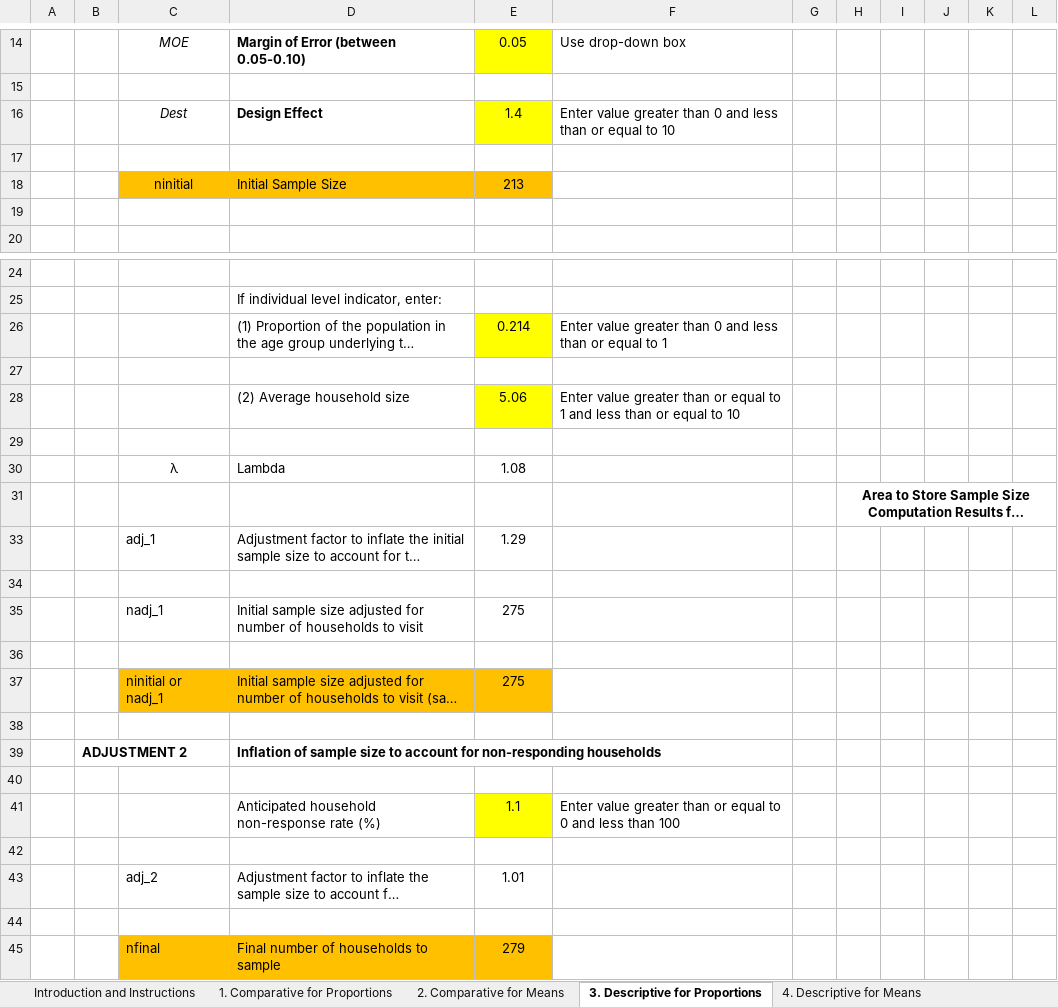
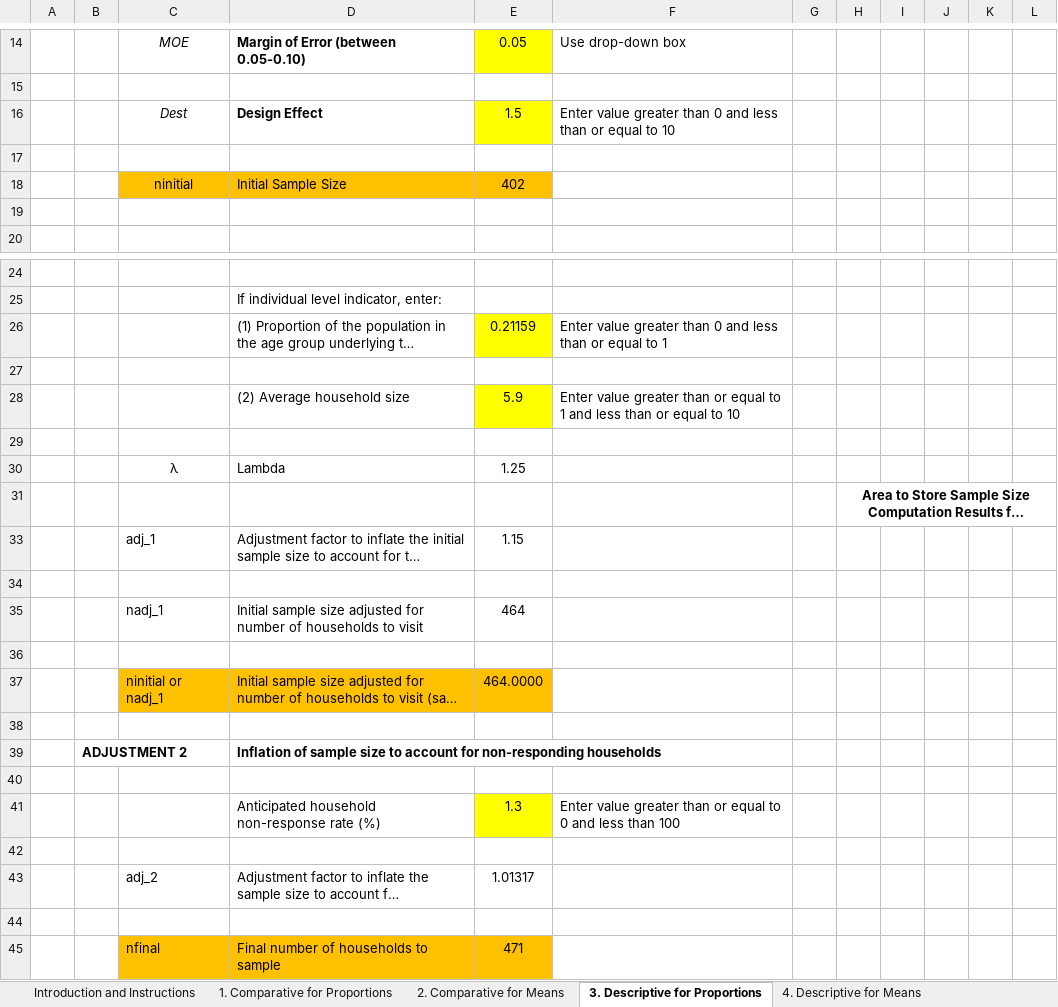
Before and after one commit to FTF-Survey-Methods-Toolkit/Feed-the-Future-Survey-Methods-Toolkit-Midline, an Excel workbook: 2.01 Sampling Guide and Sample Size Calculator/FTF ZOI Survey Methods - Sample Size Calculator_Revision20220727_protected.xlsx, sheet 3. Descriptive for Proportions, drawn as a sheet; only a part is shown, gaps mark what is left out; long unchanged cells end in …; values as stored, in another font and other column widths than the file's, no borders; charts and pictures and conditional formats not drawn; the diff covers the shown part only; the diff names each change by its address in the sheet, - before the commit and + after, or states it on an @@ line.

```diff
--- a/2.01 Sampling Guide and Sample Size Calculator/FTF ZOI Survey Methods - Sample Size Calculator_Revision20220727_protected.xlsx (sheet 3. Descriptive for Proportions)
+++ b/2.01 Sampling Guide and Sample Size Calculator/FTF ZOI Survey Methods - Sample Size Calculator_Revision20220727_protected.xlsx (sheet 3. Descriptive for Proportions)
-E16: 1.4
+E16: 1.5
-E18: 213
+E18: 402
-E26: 0.214
+E26: 0.21159
-E28: 5.06
+E28: 5.9
-E30: 1.08
+E30: 1.25
-E33: 1.29
+E33: 1.15
-E35: 275
+E35: 464
-E37: 275
+E37: 464.0000
-E41: 1.1
+E41: 1.3
-E43: 1.01
+E43: 1.01317
-E45: 279
+E45: 471
```
Also changed, not shown: 1 edited cell elsewhere in this sheet, sheet 2. Comparative for Means, sheet 4. Descriptive for Means, sheet 1. Comparative for Proportions, sheet 5.Comparative Proportions TopUp, formulas that keep their value, hidden cells, charts or pictures, 1 other file.
